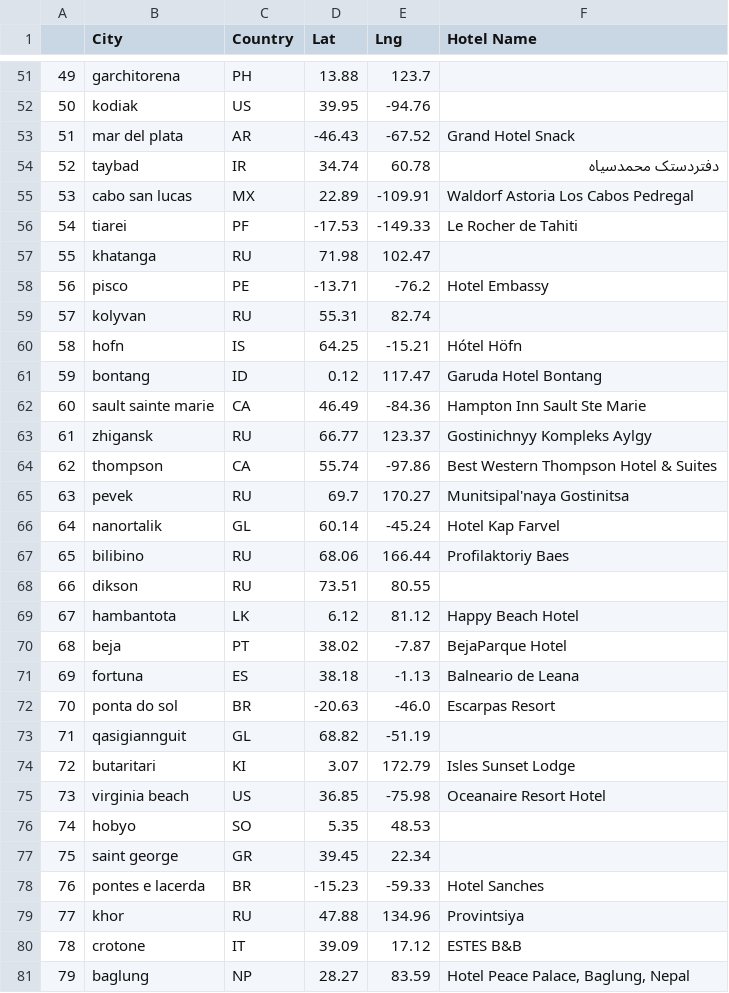
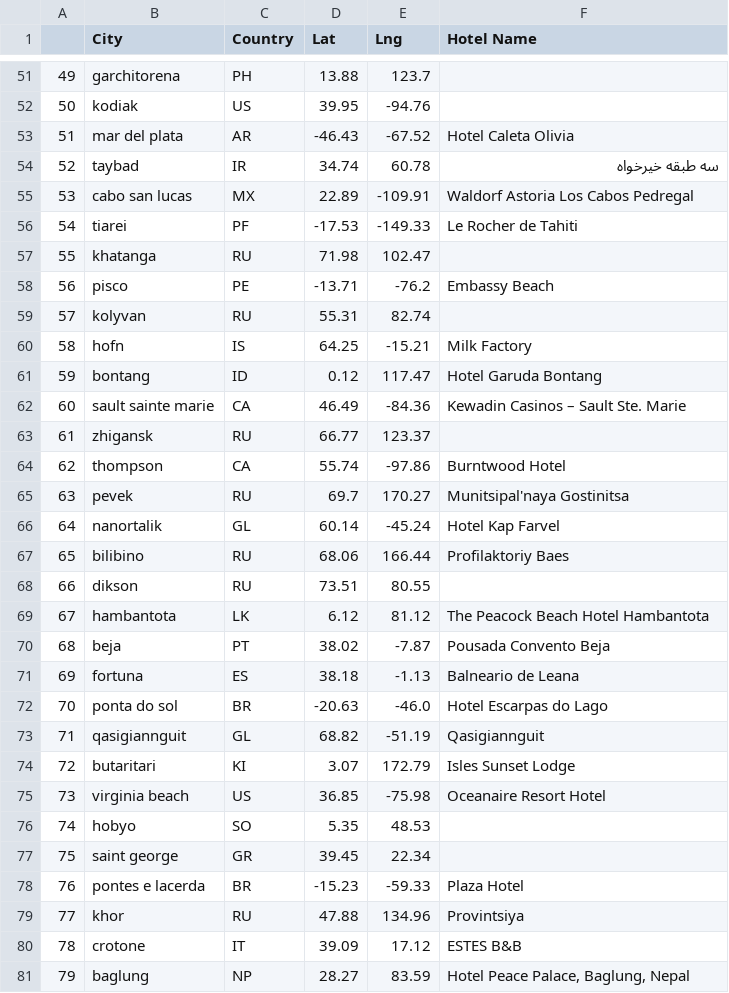
Before and after one commit to stacyrod93/Python_API_Challenge, a CSV file: WeatherPy/hotel_export.csv, drawn as a sheet; only a part is shown, gaps mark what is left out; the diff covers the shown part only.

```diff
--- a/WeatherPy/hotel_export.csv
+++ b/WeatherPy/hotel_export.csv
@@ -52,4 +52,4 @@
 50,kodiak,US,39.95,-94.76,
-51,mar del plata,AR,-46.43,-67.52,Grand Hotel Snack
-52,taybad,IR,34.74,60.78,دفتردستک محمدسیاه
+51,mar del plata,AR,-46.43,-67.52,Hotel Caleta Olivia
+52,taybad,IR,34.74,60.78,سه طبقه خیرخواه
 53,cabo san lucas,MX,22.89,-109.91,Waldorf Astoria Los Cabos Pedregal
@@ -57,9 +57,9 @@
 55,khatanga,RU,71.98,102.47,
-56,pisco,PE,-13.71,-76.2,Hotel Embassy
+56,pisco,PE,-13.71,-76.2,Embassy Beach
 57,kolyvan,RU,55.31,82.74,
-58,hofn,IS,64.25,-15.21,Hótel Höfn
-59,bontang,ID,0.12,117.47,Garuda Hotel Bontang
-60,sault sainte marie,CA,46.49,-84.36,Hampton Inn Sault Ste Marie
-61,zhigansk,RU,66.77,123.37,Gostinichnyy Kompleks Aylgy
-62,thompson,CA,55.74,-97.86,Best Western Thompson Hotel & Suites
+58,hofn,IS,64.25,-15.21,Milk Factory
+59,bontang,ID,0.12,117.47,Hotel Garuda Bontang
+60,sault sainte marie,CA,46.49,-84.36,Kewadin Casinos – Sault Ste. Marie
+61,zhigansk,RU,66.77,123.37,
+62,thompson,CA,55.74,-97.86,Burntwood Hotel
 63,pevek,RU,69.7,170.27,Munitsipal'naya Gostinitsa
@@ -68,7 +68,7 @@
 66,dikson,RU,73.51,80.55,
-67,hambantota,LK,6.12,81.12,Happy Beach Hotel
-68,beja,PT,38.02,-7.87,BejaParque Hotel
+67,hambantota,LK,6.12,81.12,The Peacock Beach Hotel Hambantota
+68,beja,PT,38.02,-7.87,Pousada Convento Beja
 69,fortuna,ES,38.18,-1.13,Balneario de Leana
-70,ponta do sol,BR,-20.63,-46.0,Escarpas Resort
-71,qasigiannguit,GL,68.82,-51.19,
+70,ponta do sol,BR,-20.63,-46.0,Hotel Escarpas do Lago
+71,qasigiannguit,GL,68.82,-51.19,Qasigiannguit
 72,butaritari,KI,3.07,172.79,Isles Sunset Lodge
@@ -77,3 +77,3 @@
 75,saint george,GR,39.45,22.34,
-76,pontes e lacerda,BR,-15.23,-59.33,Hotel Sanches
+76,pontes e lacerda,BR,-15.23,-59.33,Plaza Hotel
 77,khor,RU,47.88,134.96,Provintsiya
```
Also changed, not shown: 163 edited cells elsewhere in this file, WeatherPy/city_data.csv, 9 other files.
